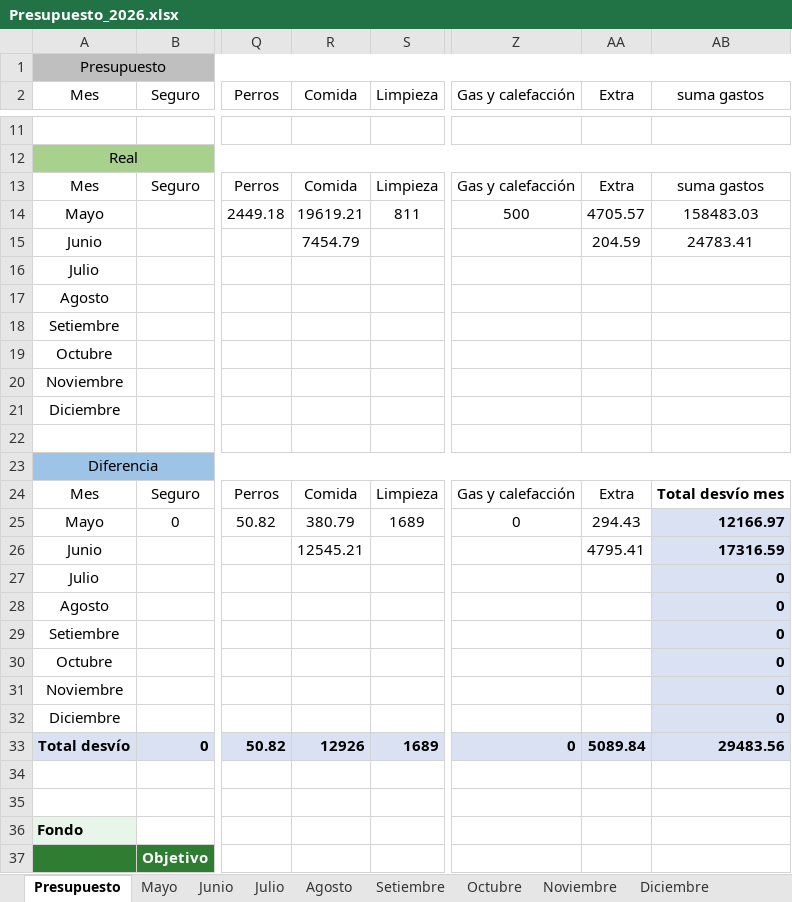
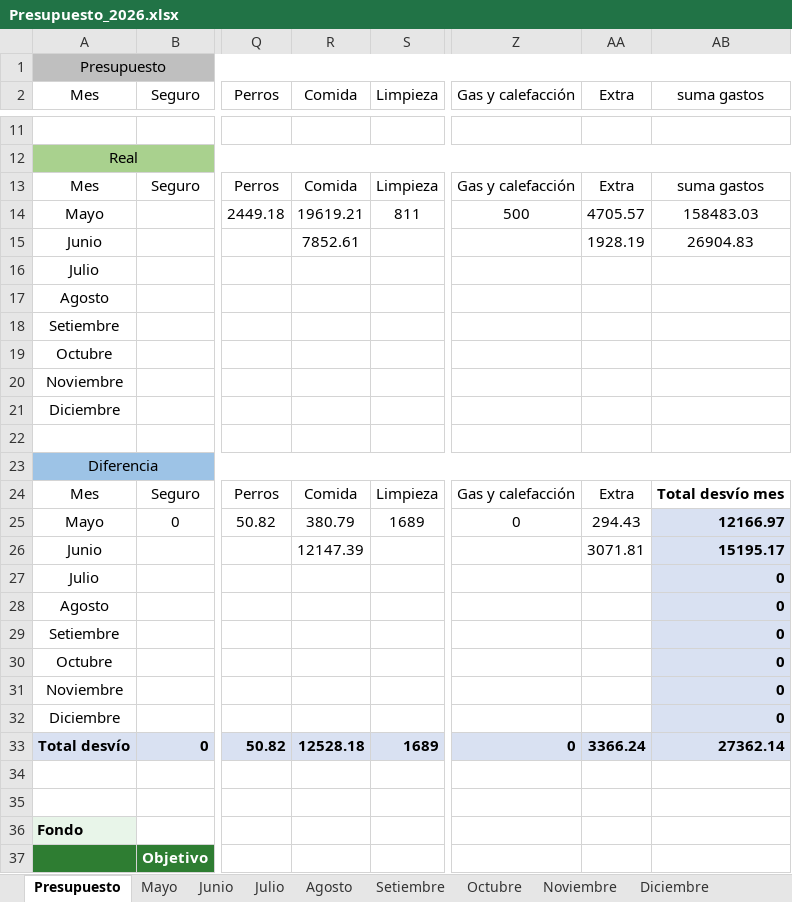
Before and after one commit to PersonalCasa/Presupuesto, an Excel workbook: Presupuesto_2026.xlsx, sheet Presupuesto, drawn as a sheet; only a part is shown, gaps mark what is left out; values as stored, in another font and other column widths than the file's, no borders; conditional formats not drawn; the diff names each change by its address in the sheet, - before the commit and + after, or states it on an @@ line.

Commit message:
Add files via upload

```diff
--- a/Presupuesto_2026.xlsx (sheet Presupuesto)
+++ b/Presupuesto_2026.xlsx (sheet Presupuesto)
-R15 (Comida): 7454.79
+R15 (Comida): 7852.61
-AA15 (Extra): 204.59
+AA15 (Extra): 1928.19
-AB15 (suma gastos): 24783.41
+AB15 (suma gastos): 26904.83
-R26 (Comida): 12545.21
+R26 (Comida): 12147.39
-AA26 (Extra): 4795.41
+AA26 (Extra): 3071.81
-AB26 (suma gastos): 17316.59
+AB26 (suma gastos): 15195.17
-R33 (Comida): 12926
+R33 (Comida): 12528.18
-AA33 (Extra): 5089.84
+AA33 (Extra): 3366.24
-AB33 (suma gastos): 29483.56
+AB33 (suma gastos): 27362.14
```
Also changed, not shown: sheet Junio.
